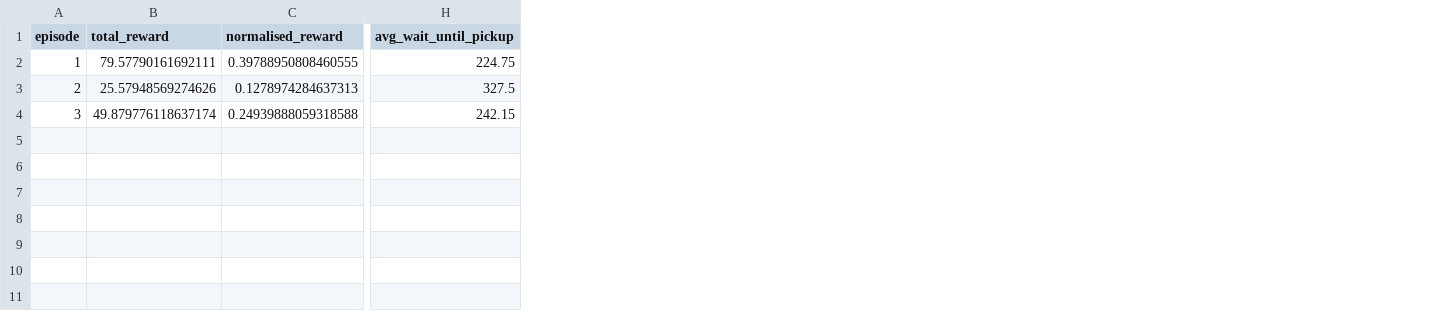
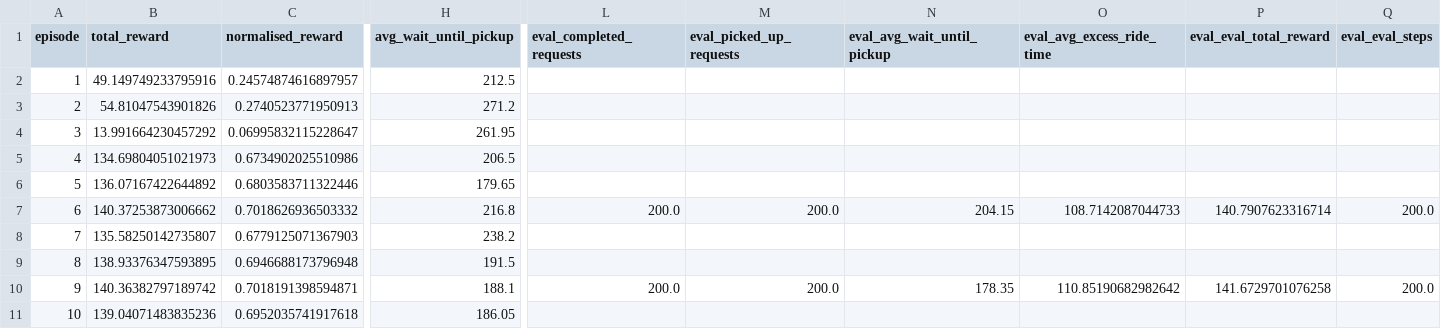
Before and after one commit to lawyunkaevincent/DQNVersion1, a CSV file: DQNetwork/artifacts/dqn_model/training_history.csv, drawn as a sheet; only a part is shown, gaps mark what is left out; rows hold the shown columns only; the diff covers the shown part only; the diff names each change by its address in the sheet, - before the commit and + after, or states it on an @@ line.

```diff
--- a/DQNetwork/artifacts/dqn_model/training_history.csv
+++ b/DQNetwork/artifacts/dqn_model/training_history.csv
+column L (eval_completed_requests), empty
+column M (eval_picked_up_requests), empty
+column N (eval_avg_wait_until_pickup), empty
+column O (eval_avg_excess_ride_time), empty
+column P (eval_eval_total_reward), empty
+column Q (eval_eval_steps), empty
-B2 (total_reward): 79.57790161692111
+B2 (total_reward): 49.149749233795916
-C2 (normalised_reward): 0.39788950808460555
+C2 (normalised_reward): 0.24574874616897957
-H2 (avg_wait_until_pickup): 224.75
+H2 (avg_wait_until_pickup): 212.5
-B3 (total_reward): 25.57948569274626
+B3 (total_reward): 54.81047543901826
-C3 (normalised_reward): 0.1278974284637313
+C3 (normalised_reward): 0.2740523771950913
-H3 (avg_wait_until_pickup): 327.5
+H3 (avg_wait_until_pickup): 271.2
-B4 (total_reward): 49.879776118637174
+B4 (total_reward): 13.991664230457292
-C4 (normalised_reward): 0.24939888059318588
+C4 (normalised_reward): 0.06995832115228647
-H4 (avg_wait_until_pickup): 242.15
+H4 (avg_wait_until_pickup): 261.95
+row 5: 4 | 134.69804051021973 | 0.6734902025510986 | 206.5
+row 6: 5 | 136.07167422644892 | 0.6803583711322446 | 179.65
+row 7: 6 | 140.37253873006662 | 0.7018626936503332 | 216.8 | 200.0 | 200.0 | 204.15 | 108.7142087044733 | 140.7907623316714 | 200.0
+row 8: 7 | 135.58250142735807 | 0.6779125071367903 | 238.2
+row 9: 8 | 138.93376347593895 | 0.6946688173796948 | 191.5
+row 10: 9 | 140.36382797189742 | 0.7018191398594871 | 188.1 | 200.0 | 200.0 | 178.35 | 110.85190682982642 | 141.6729701076258 | 200.0
+row 11: 10 | 139.04071483835236 | 0.6952035741917618 | 186.05
```
Also changed, not shown: 3 edited cells elsewhere in this file, 10 other files.
